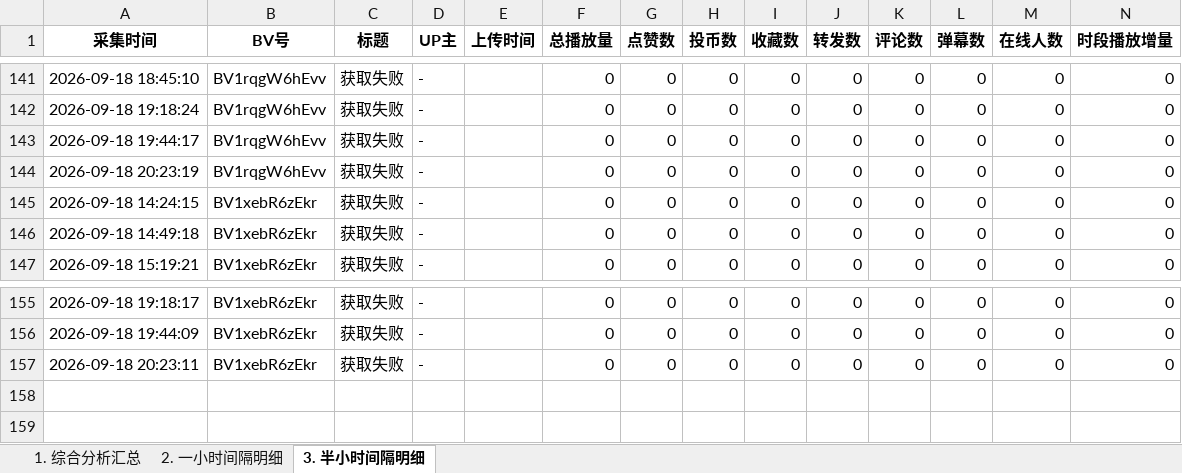
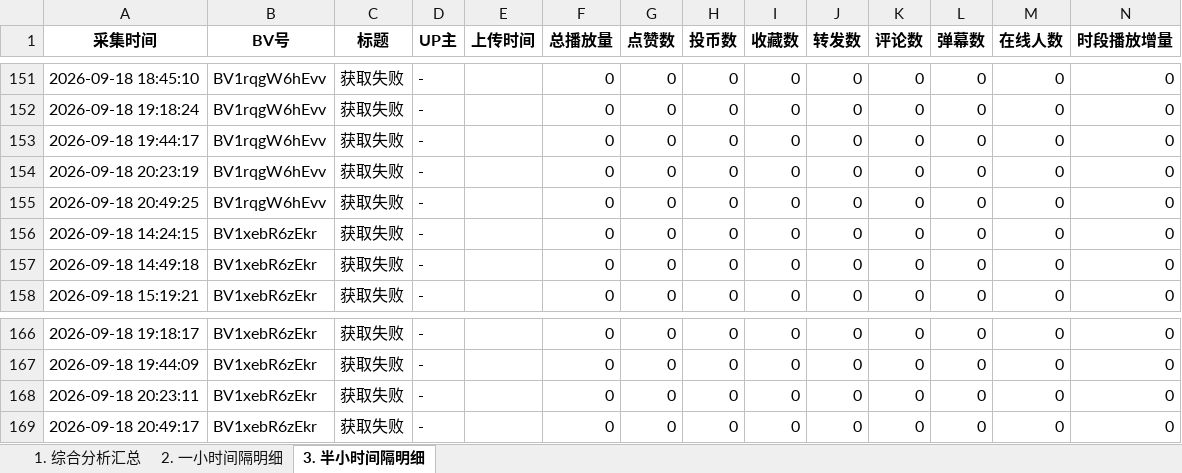
Before and after one commit to anqideng1987/bilibili-dashboard, an Excel workbook: bilibili_20260918_report.xlsx, sheet 3. 半小时间隔明细, drawn as a sheet; only a part is shown, gaps mark what is left out; values as stored, in another font and other column widths than the file's, no borders; the diff covers the shown part only; the diff names each change by its address in the sheet, - before the commit and + after, or states it on an @@ line.

```diff
--- a/bilibili_20260918_report.xlsx (sheet 3. 半小时间隔明细)
+++ b/bilibili_20260918_report.xlsx (sheet 3. 半小时间隔明细)
+row 155: 2026-09-18 20:49:25 | BV1rqgW6hEvv | 获取失败 | - |  | 0 | 0 | 0 | 0 | 0 | 0 | 0 | 0 | 0
+row 169: 2026-09-18 20:49:17 | BV1xebR6zEkr | 获取失败 | - |  | 0 | 0 | 0 | 0 | 0 | 0 | 0 | 0 | 0
```
Also changed, not shown: 10 added rows elsewhere in this sheet, sheet 2. 一小时间隔明细.
